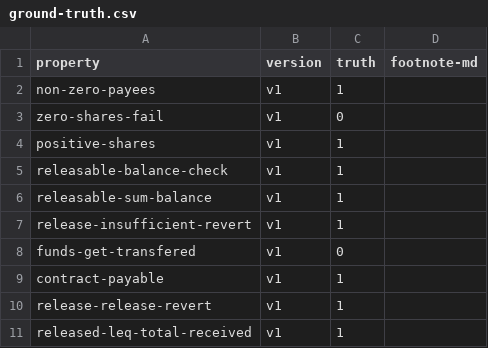
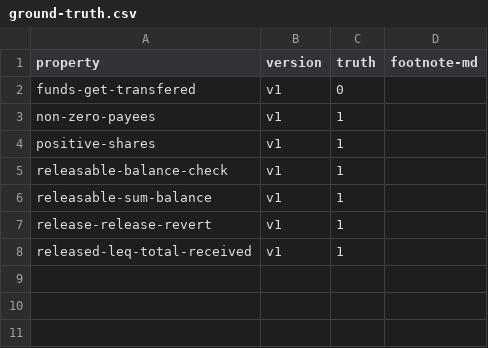
Before and after one commit to kastor1-25/contracts-verification-benchmark, a CSV file: contracts/payment_splitter/ground-truth.csv, drawn as a sheet.

```diff
--- a/contracts/payment_splitter/ground-truth.csv
+++ b/contracts/payment_splitter/ground-truth.csv
@@ -1,4 +1,4 @@
 property,version,truth,footnote-md
+funds-get-transfered,v1,0,
 non-zero-payees,v1,1,
-zero-shares-fail,v1,0,
 positive-shares,v1,1,
@@ -6,5 +6,2 @@ releasable-balance-check,v1,1,
 releasable-sum-balance,v1,1,
-release-insufficient-revert,v1,1,
-funds-get-transfered,v1,0,
-contract-payable,v1,1,
 release-release-revert,v1,1,
```
Also changed, not shown: 16 other files.
